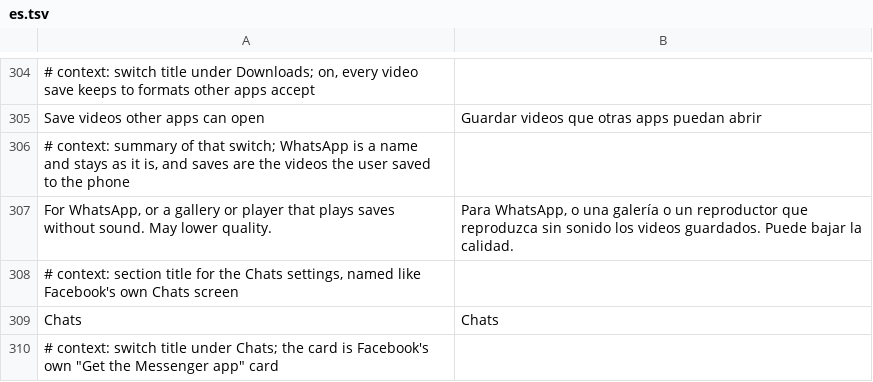
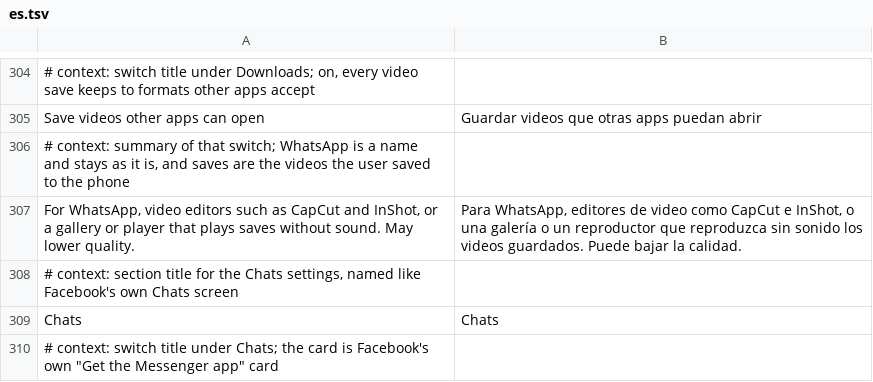
Before and after one commit to SA-SUJON/HushFacebook, a TSV file: extensions/shared/library/src/main/l10n/es.tsv, drawn as a sheet; only a part is shown, gaps mark what is left out.

Commit message:
feat(downloads): say the compatible-save switch is for video editors too
A user's saves wouldn't open in CapCut or InShot, and the switch that fixes it only named WhatsApp. On the S22, CapCut opened AV1 as an empty clip, and xHE-AAC sound stalled CapCut's export and made InShot's silent, while H.264 or VP9 with AAC worked in both. The summary now names CapCut and InShot, in every table, and the README says what the test found.

```diff
--- a/extensions/shared/library/src/main/l10n/es.tsv
+++ b/extensions/shared/library/src/main/l10n/es.tsv
@@ -306,3 +306,3 @@ Save videos other apps can open	Guardar videos que otras apps puedan abrir
 # context: summary of that switch; WhatsApp is a name and stays as it is, and saves are the videos the user saved to the phone
-For WhatsApp, or a gallery or player that plays saves without sound. May lower quality.	Para WhatsApp, o una galería o un reproductor que reproduzca sin sonido los videos guardados. Puede bajar la calidad.
+For WhatsApp, video editors such as CapCut and InShot, or a gallery or player that plays saves without sound. May lower quality.	Para WhatsApp, editores de video como CapCut e InShot, o una galería o un reproductor que reproduzca sin sonido los videos guardados. Puede bajar la calidad.
 # context: section title for the Chats settings, named like Facebook's own Chats screen
```
Also changed, not shown: extensions/shared/library/src/main/l10n/de.tsv, extensions/shared/library/src/main/l10n/in.tsv, 7 other files.
